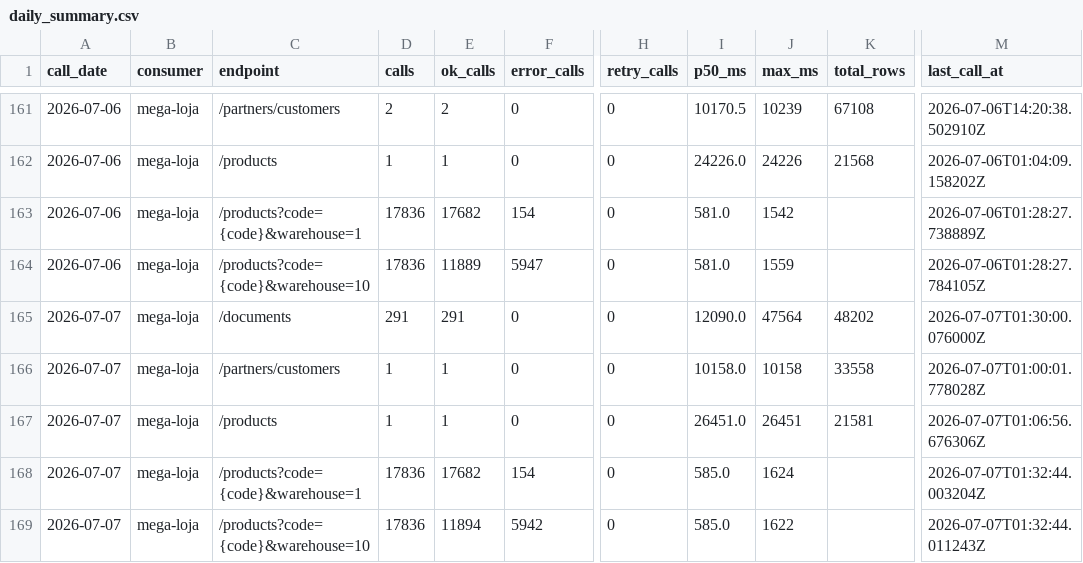
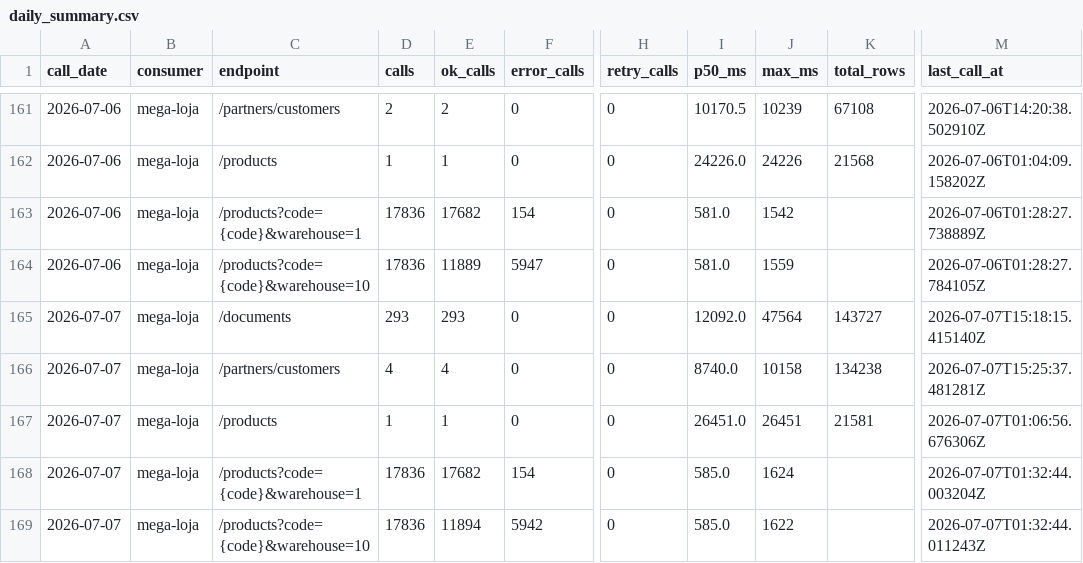
Before and after one commit to xxffoottxx/artsoft-call-log, a CSV file: daily_summary.csv, drawn as a sheet; only a part is shown, gaps mark what is left out; the diff names each change by its address in the sheet, - before the commit and + after, or states it on an @@ line.

Commit message:
call-log 2026-07-07: 35970 calls, 6096 errors

```diff
--- a/daily_summary.csv
+++ b/daily_summary.csv
-D165 (calls): 291
+D165 (calls): 293
-E165 (ok_calls): 291
+E165 (ok_calls): 293
-I165 (p50_ms): 12090.0
+I165 (p50_ms): 12092.0
-K165 (total_rows): 48202
+K165 (total_rows): 143727
-M165 (last_call_at): 2026-07-07T01:30:00.076000Z
+M165 (last_call_at): 2026-07-07T15:18:15.415140Z
-D166 (calls): 1
+D166 (calls): 4
-E166 (ok_calls): 1
+E166 (ok_calls): 4
-I166 (p50_ms): 10158.0
+I166 (p50_ms): 8740.0
-K166 (total_rows): 33558
+K166 (total_rows): 134238
-M166 (last_call_at): 2026-07-07T01:00:01.778028Z
+M166 (last_call_at): 2026-07-07T15:25:37.481281Z
```
Also changed, not shown: 2 other files.
